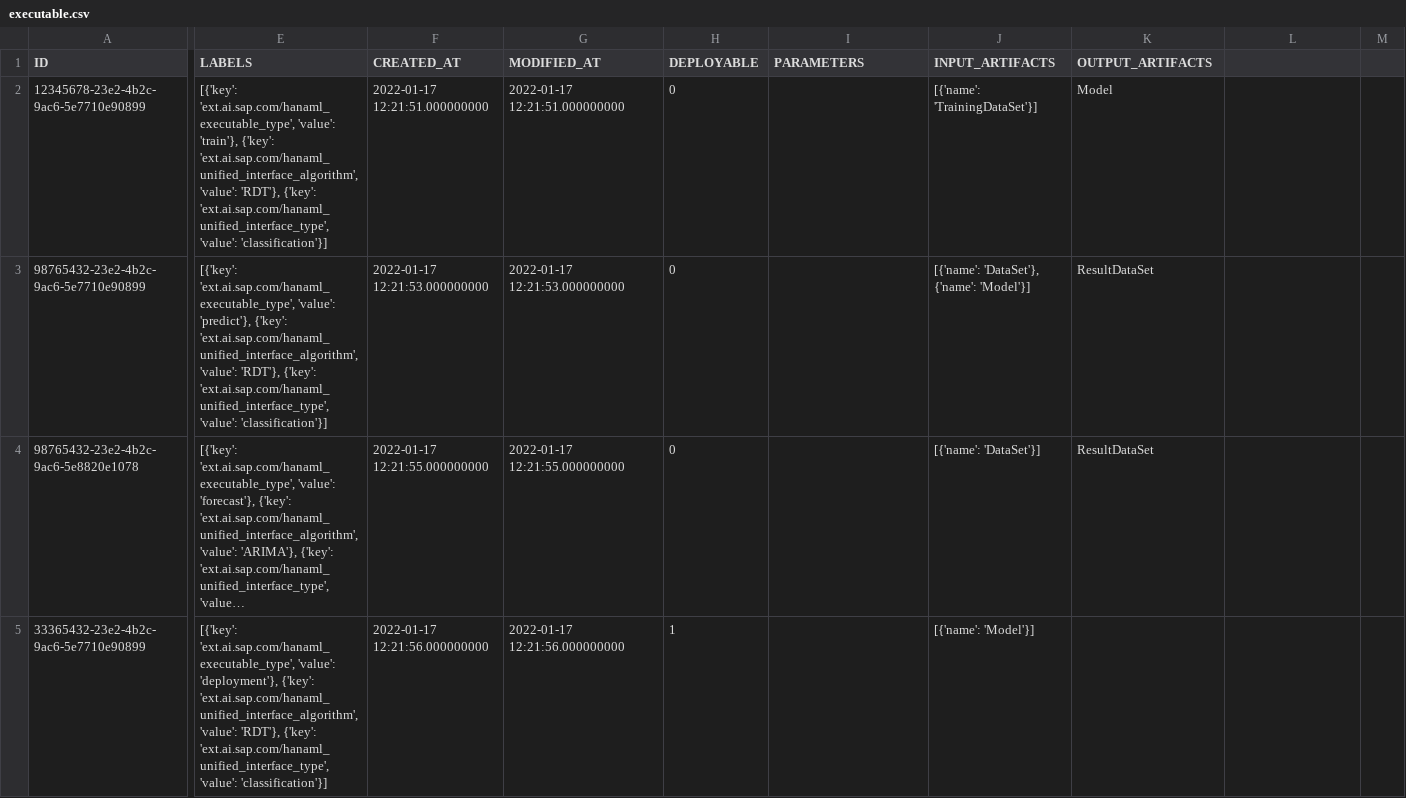
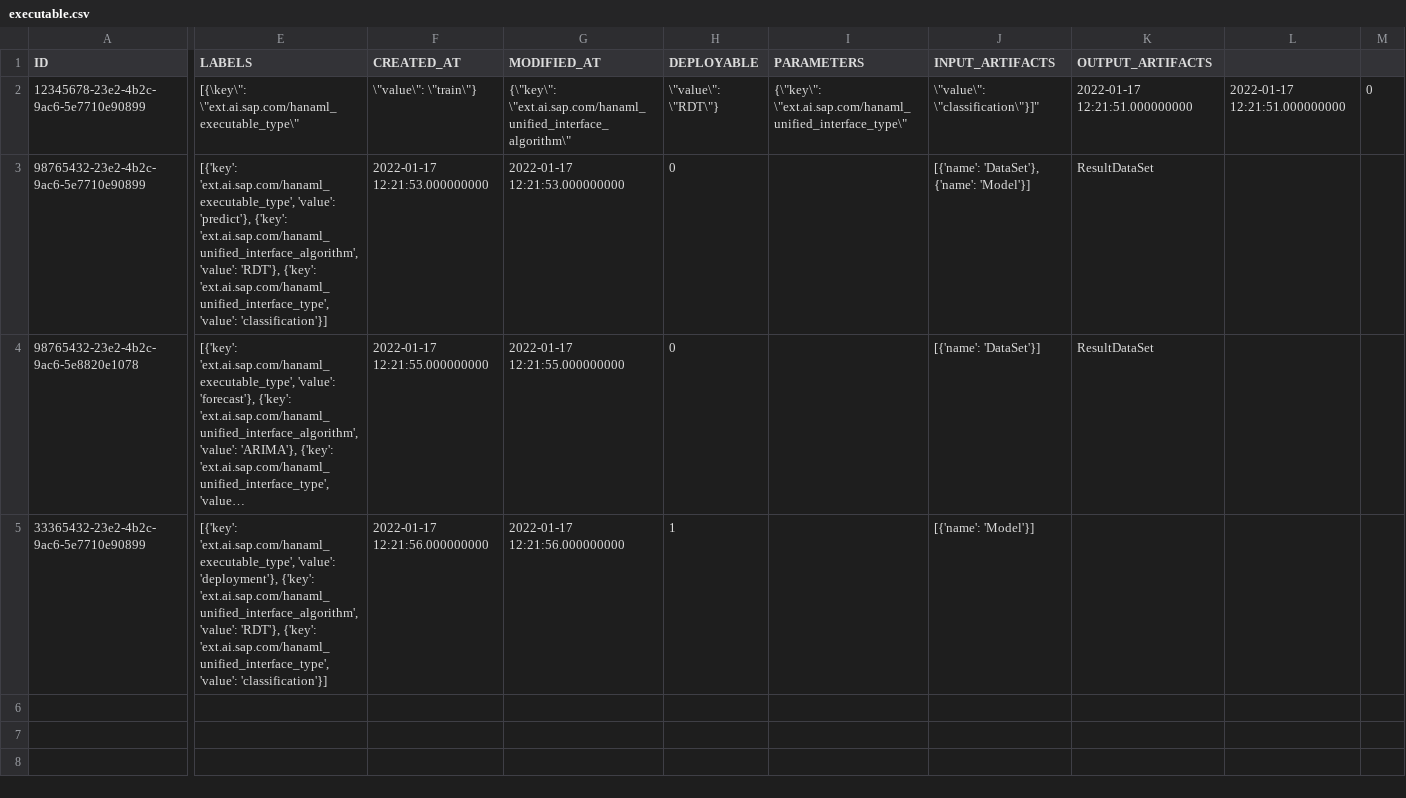
Before and after one commit to FrankGottfried/HANA-AI-API_BASE, a CSV file: db/src/data/loads/executable.csv, drawn as a sheet; only a part is shown, gaps mark what is left out; long unchanged cells end in …; the diff covers the shown part only; the diff names each change by its address in the sheet, - before the commit and + after, or states it on an @@ line.

```diff
--- a/db/src/data/loads/executable.csv
+++ b/db/src/data/loads/executable.csv
-E2 (LABELS): [{'key': 'ext.ai.sap.com/hanaml_executable_type', 'value': 'train'}, {'key': 'ext.ai.sap.com/hanaml_unified_interface_algorithm', 'value': 'RDT'}, {'key': 'ext.ai.sap.com/hanaml_unified_interface_type', 'value': 'classification'}]
+E2 (LABELS): [{\key\": \"ext.ai.sap.com/hanaml_executable_type\"
-F2 (CREATED_AT): 2022-01-17 12:21:51.000000000
+F2 (CREATED_AT): \"value\": \"train\"}
-G2 (MODIFIED_AT): 2022-01-17 12:21:51.000000000
+G2 (MODIFIED_AT): {\"key\": \"ext.ai.sap.com/hanaml_unified_interface_algorithm\"
-H2 (DEPLOYABLE): 0
+H2 (DEPLOYABLE): \"value\": \"RDT\"}
-I2 (PARAMETERS): (empty)
+I2 (PARAMETERS): {\"key\": \"ext.ai.sap.com/hanaml_unified_interface_type\"
-J2 (INPUT_ARTIFACTS): [{'name': 'TrainingDataSet'}]
+J2 (INPUT_ARTIFACTS): \"value\": \"classification\"}]"
-K2 (OUTPUT_ARTIFACTS): Model
+K2 (OUTPUT_ARTIFACTS): 2022-01-17 12:21:51.000000000
-L2: (empty)
+L2: 2022-01-17 12:21:51.000000000
-M2: (empty)
+M2: 0
```
Also changed, not shown: 2 edited cells elsewhere in this file, 10 other files.
